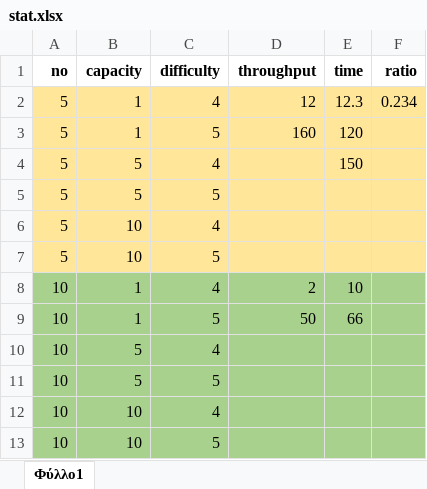
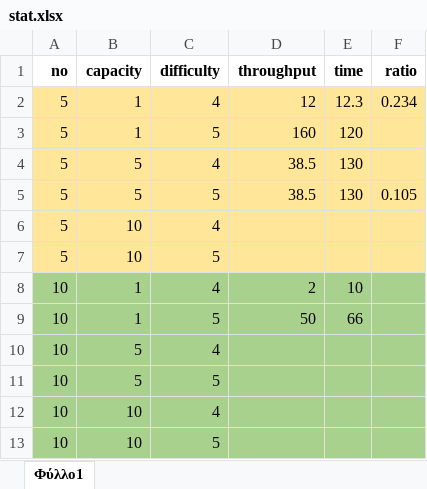
Before and after one commit to marinakontalexi/Noobcash, an Excel workbook: docs/stat.xlsx, sheet Φύλλο1, drawn as a sheet; values as stored, in another font and other column widths than the file's, no borders; the diff names each change by its address in the sheet, - before the commit and + after, or states it on an @@ line.

```diff
--- a/docs/stat.xlsx (sheet Φύλλο1)
+++ b/docs/stat.xlsx (sheet Φύλλο1)
-D4:D5 (throughput): (empty)
+D4:D5 (throughput): 38.5
-E4 (time): 150
+E4 (time): 130
-E5 (time): (empty)
+E5 (time): 130
-F5 (ratio): (empty)
+F5 (ratio): 0.105
```
Also changed, not shown: 4 other files.
